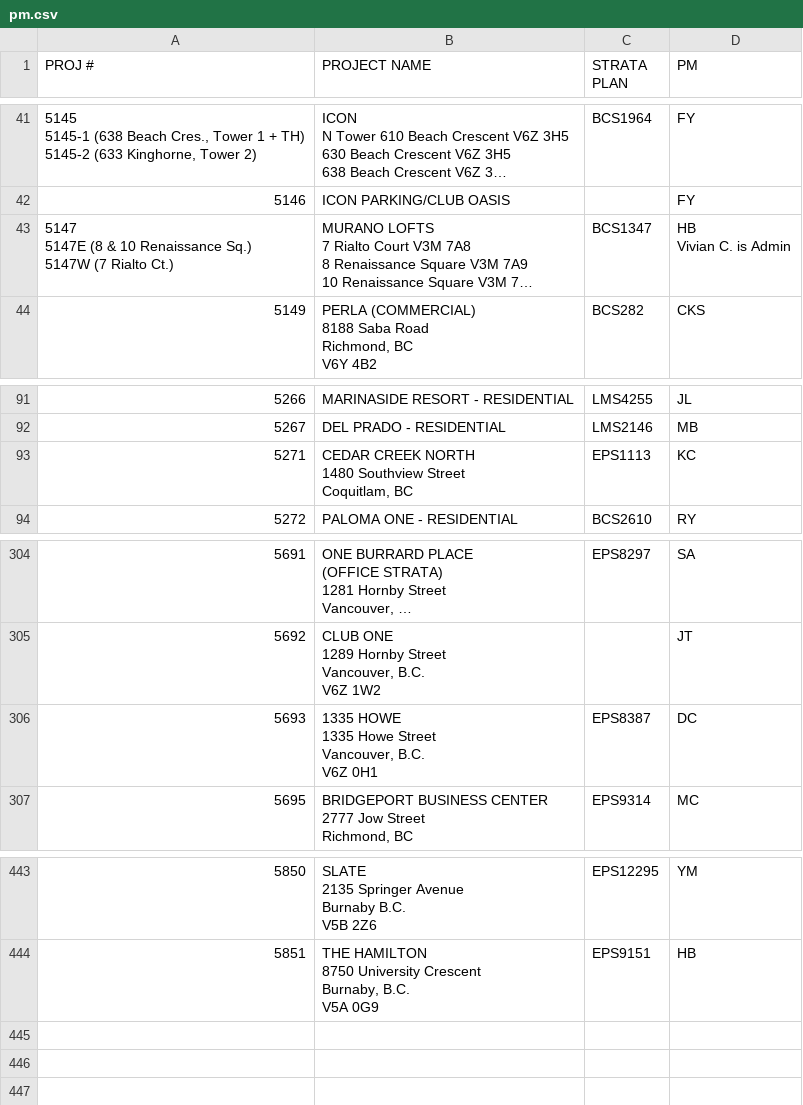
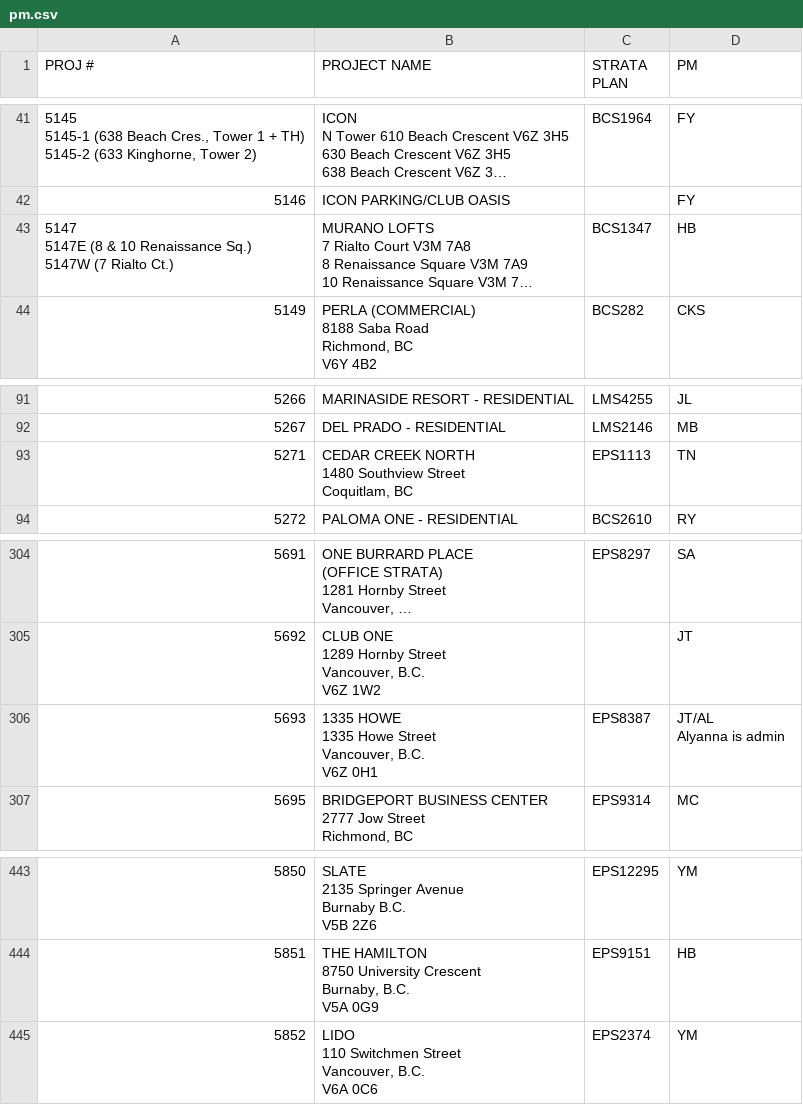
Before and after one commit to zeyongj/zeyongj.github.io, a CSV file: data/pm.csv, drawn as a sheet; only a part is shown, gaps mark what is left out; long unchanged cells end in …; ↵ is a line break in a cell; the diff names each change by its address in the sheet, - before the commit and + after, or states it on an @@ line.

Commit message:
Update pm.csv

```diff
--- a/data/pm.csv
+++ b/data/pm.csv
-D43 (PM): HB ↵ Vivian C. is Admin
+D43 (PM): HB
-D93 (PM): KC
+D93 (PM): TN
-D306 (PM): DC
+D306 (PM): JT/AL ↵ Alyanna is admin
+row 445: 5852 | LIDO ↵ 110 Switchmen Street ↵ Vancouver, B.C. ↵ V6A 0C6 | EPS2374 | YM
```
